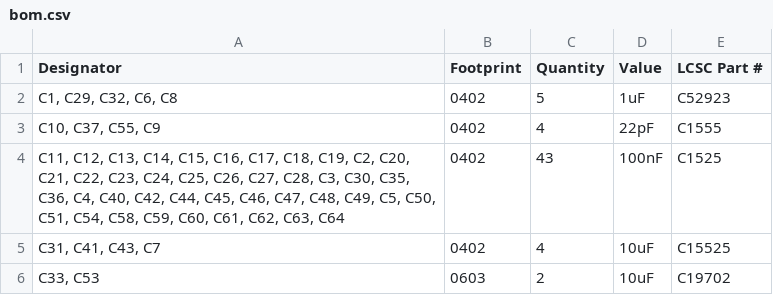
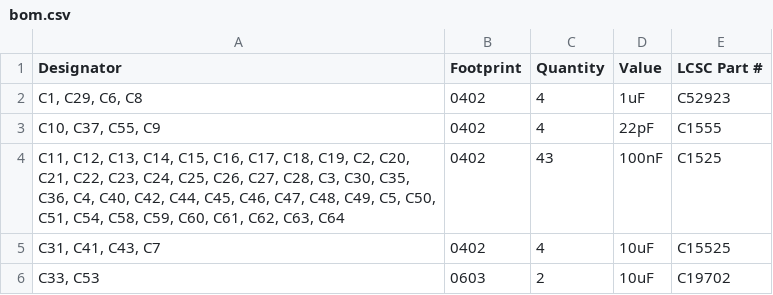
Before and after one commit to MiSTle-Dev/Boards, a CSV file: misterydev20k/production/bom.csv, drawn as a sheet; only a part is shown; the diff covers the shown part only.

```diff
--- a/misterydev20k/production/bom.csv
+++ b/misterydev20k/production/bom.csv
@@ -1,3 +1,3 @@
 Designator,Footprint,Quantity,Value,LCSC Part #
-"C1, C29, C32, C6, C8",0402,5,1uF,C52923
+"C1, C29, C6, C8",0402,4,1uF,C52923
 "C10, C37, C55, C9",0402,4,22pF,C1555
```
Also changed, not shown: 1 added row and 8 removed rows elsewhere in this file, misterydev20k/production/positions.csv, 9 other files.
